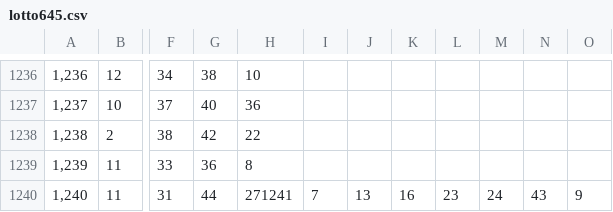
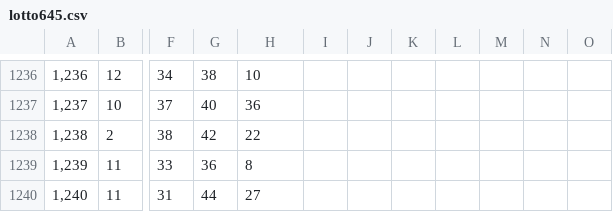
Before and after one commit to ysb5397/PICKTO, a CSV file: data/lotto645.csv, drawn as a sheet; only a part is shown, gaps mark what is left out; the diff names each change by its address in the sheet, - before the commit and + after, or states it on an @@ line.

Commit message:
rollback
Corrected the entry for lotto number 1,240 by removing an extra set of numbers.

```diff
--- a/data/lotto645.csv
+++ b/data/lotto645.csv
-H1240: 271241
+H1240: 27
-I1240: 7
+I1240: (empty)
-J1240: 13
+J1240: (empty)
-K1240: 16
+K1240: (empty)
-L1240: 23
+L1240: (empty)
-M1240: 24
+M1240: (empty)
-N1240: 43
+N1240: (empty)
-O1240: 9
+O1240: (empty)
```
